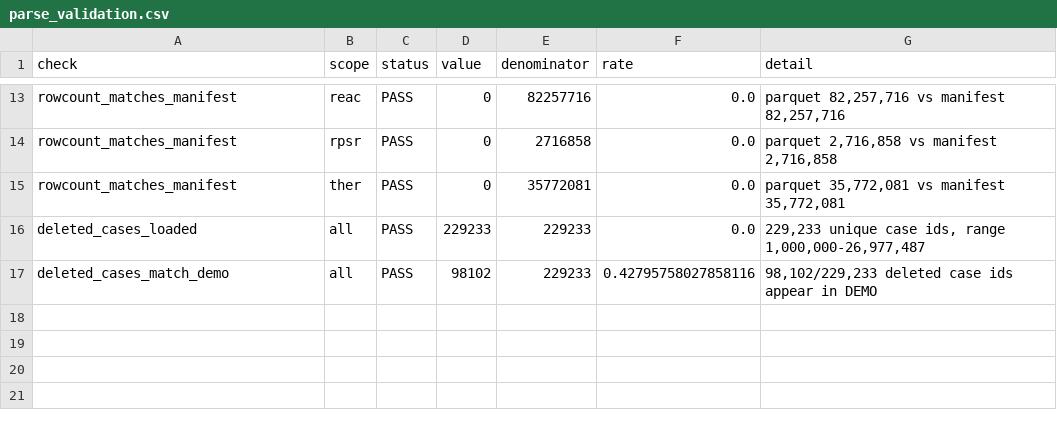
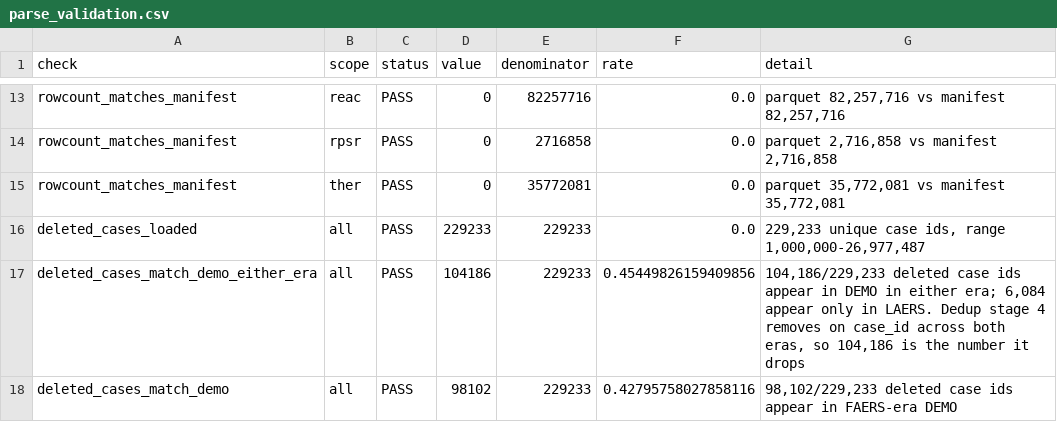
Before and after one commit to edanmn/faers-ddi-rhabdomyolysis, a CSV file: results/tables/parse_validation.csv, drawn as a sheet; only a part is shown, gaps mark what is left out.

```diff
--- a/results/tables/parse_validation.csv
+++ b/results/tables/parse_validation.csv
@@ -16,2 +16,3 @@ rowcount_matches_manifest,ther,PASS,0,35772081,0.0,"parquet 35,772,081 vs manife
 deleted_cases_loaded,all,PASS,229233,229233,0.0,"229,233 unique case ids, range 1,000,000-26,977,487"
-deleted_cases_match_demo,all,PASS,98102,229233,0.42795758027858116,"98,102/229,233 deleted case ids appear in DEMO"
+deleted_cases_match_demo_either_era,all,PASS,104186,229233,0.45449826159409856,"104,186/229,233 deleted case ids appear in DEMO in either era; 6,084 appear only in LAERS. Dedup stage 4 removes on case_id across both eras, so 104,186 is the number it drops"
+deleted_cases_match_demo,all,PASS,98102,229233,0.42795758027858116,"98,102/229,233 deleted case ids appear in FAERS-era DEMO"
```
Also changed, not shown: 6 other files.
